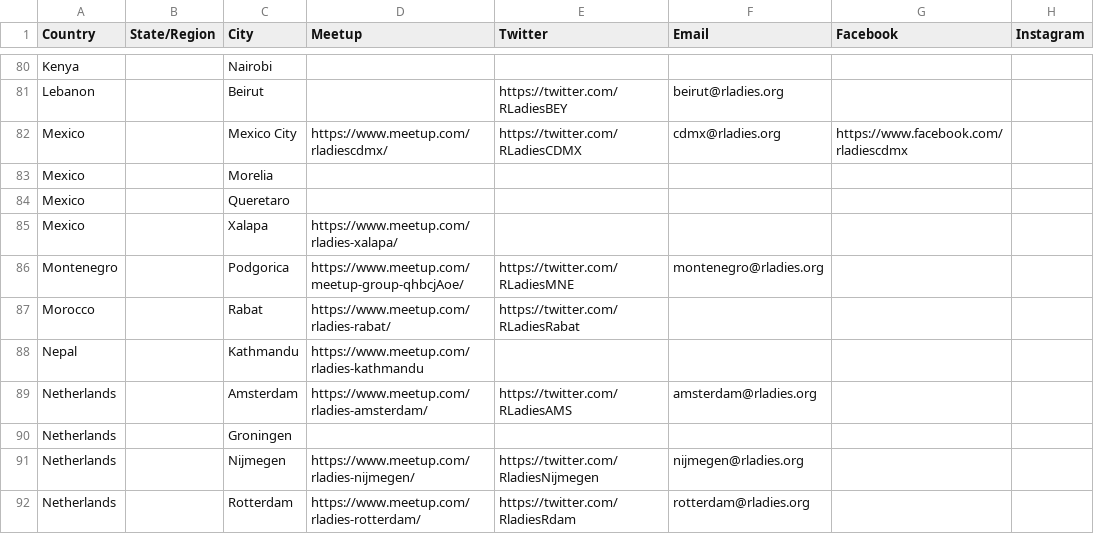
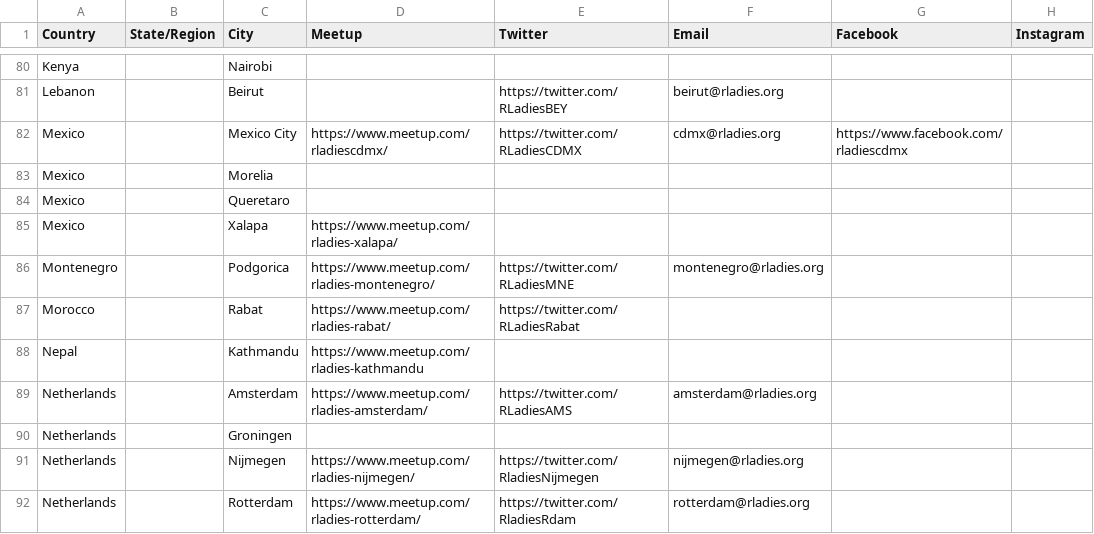
Before and after one commit to rladies/starter-kit, a CSV file: Current-Chapters.csv, drawn as a sheet; only a part is shown, gaps mark what is left out; the diff names each change by its address in the sheet, - before the commit and + after, or states it on an @@ line.

Commit message:
Fix meetup url - Podgorica, Montenegro

```diff
--- a/Current-Chapters.csv
+++ b/Current-Chapters.csv
-D86 (Meetup): https://www.meetup.com/meetup-group-qhbcjAoe/
+D86 (Meetup): https://www.meetup.com/rladies-montenegro/
```
